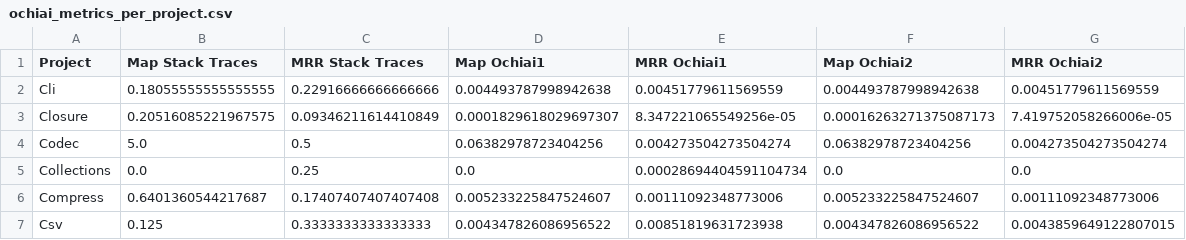
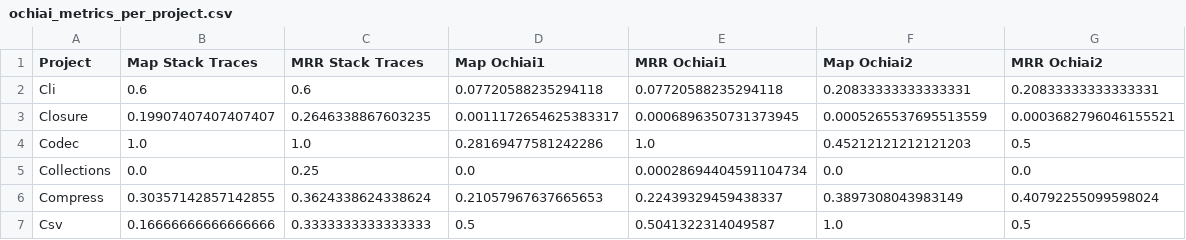
Before and after one commit to SPEAR-SE/BugReportsMining, a CSV file: data/ochiai_metrics_per_project.csv, drawn as a sheet; only a part is shown; the diff covers the shown part only.

Commit message:
Bugfix - MAP calculation finding values greater than 1

```diff
--- a/data/ochiai_metrics_per_project.csv
+++ b/data/ochiai_metrics_per_project.csv
@@ -1,7 +1,7 @@
 Project,Map Stack Traces,MRR Stack Traces,Map Ochiai1,MRR Ochiai1,Map Ochiai2,MRR Ochiai2
-Cli,0.18055555555555555,0.22916666666666666,0.004493787998942638,0.00451779611569559,0.004493787998942638,0.00451779611569559
-Closure,0.20516085221967575,0.09346211614410849,0.0001829618029697307,8.347221065549256e-05,0.00016263271375087173,7.419752058266006e-05
-Codec,5.0,0.5,0.06382978723404256,0.004273504273504274,0.06382978723404256,0.004273504273504274
+Cli,0.6,0.6,0.07720588235294118,0.07720588235294118,0.20833333333333331,0.20833333333333331
+Closure,0.19907407407407407,0.2646338867603235,0.0011172654625383317,0.0006896350731373945,0.0005265537695513559,0.0003682796046155521
+Codec,1.0,1.0,0.28169477581242286,1.0,0.45212121212121203,0.5
 Collections,0.0,0.25,0.0,0.00028694404591104734,0.0,0.0
-Compress,0.6401360544217687,0.17407407407407408,0.005233225847524607,0.00111092348773006,0.005233225847524607,0.00111092348773006
-Csv,0.125,0.3333333333333333,0.004347826086956522,0.00851819631723938,0.004347826086956522,0.0043859649122807015
+Compress,0.30357142857142855,0.3624338624338624,0.21057967637665653,0.22439329459438337,0.3897308043983149,0.40792255099598024
+Csv,0.16666666666666666,0.3333333333333333,0.5,0.5041322314049587,1.0,0.5
```
Also changed, not shown: 2 removed rows and 38 edited cells elsewhere in this file, 2 other files.
